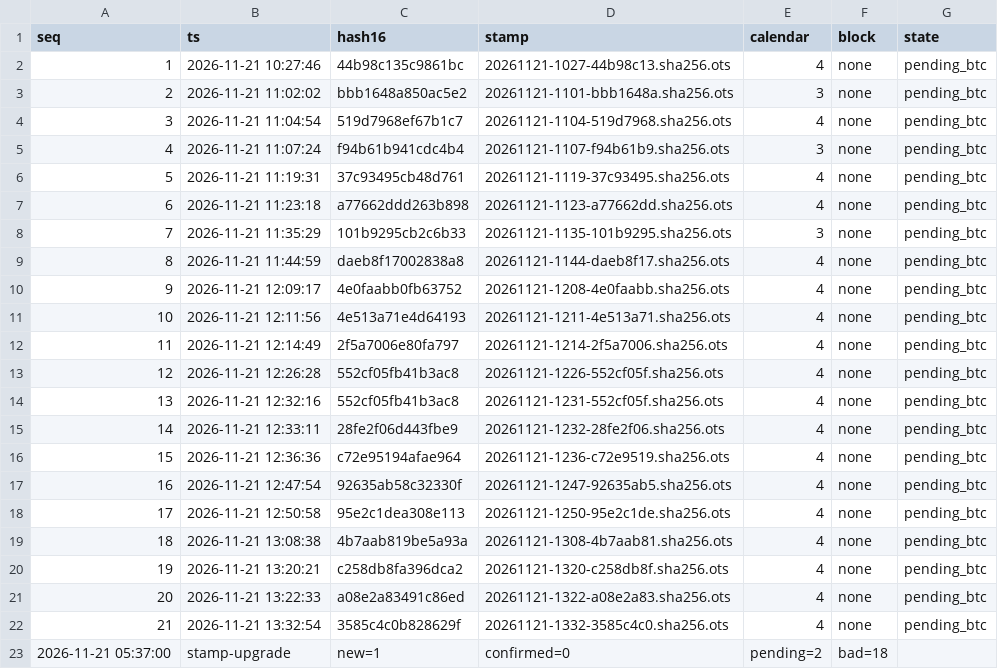
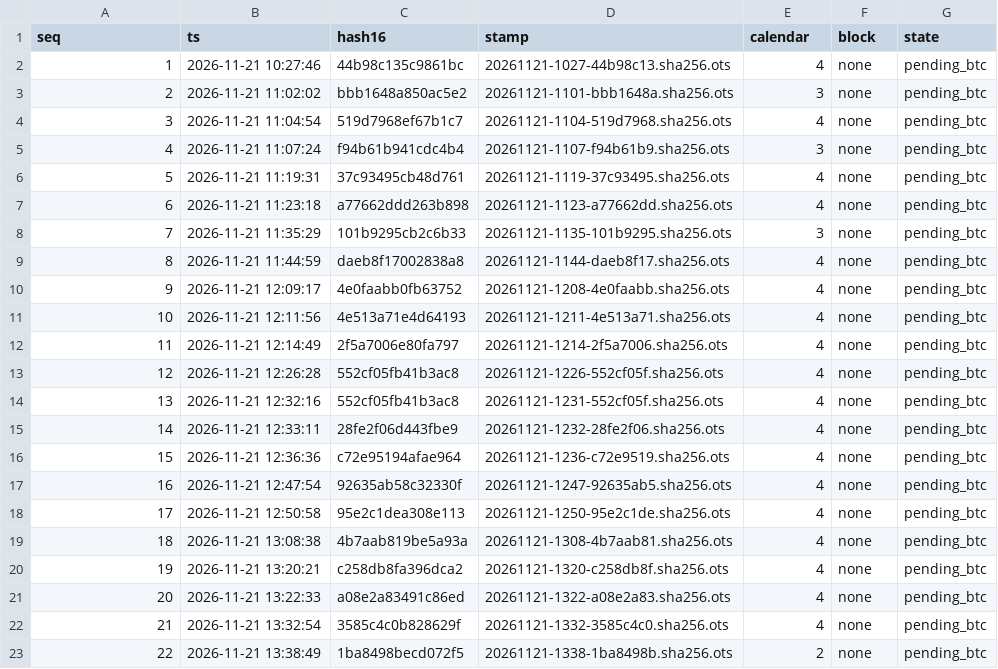
Before and after one commit to ouweiquan/kb-anchors, a CSV file: anchors/anchor_ledger.csv, drawn as a sheet; removed rows and columns are numbered as before the commit, all else as after; the diff names each change by its address in the sheet, - before the commit and + after, or states it on an @@ line.

Commit message:
anchor seq22 1ba8498b; merkle root 3903be70 452 leaves; ledger 22

```diff
--- a/anchors/anchor_ledger.csv
+++ b/anchors/anchor_ledger.csv
-row 23: 2026-11-21 05:37:00 | stamp-upgrade | new=1 | confirmed=0 | pending=2 | bad=18
+row 23: 22 | 2026-11-21 13:38:49 | 1ba8498becd072f5 | 20261121-1338-1ba8498b.sha256.ots | 2 | none | pending_btc
```
Also changed, not shown: 3 other files.
